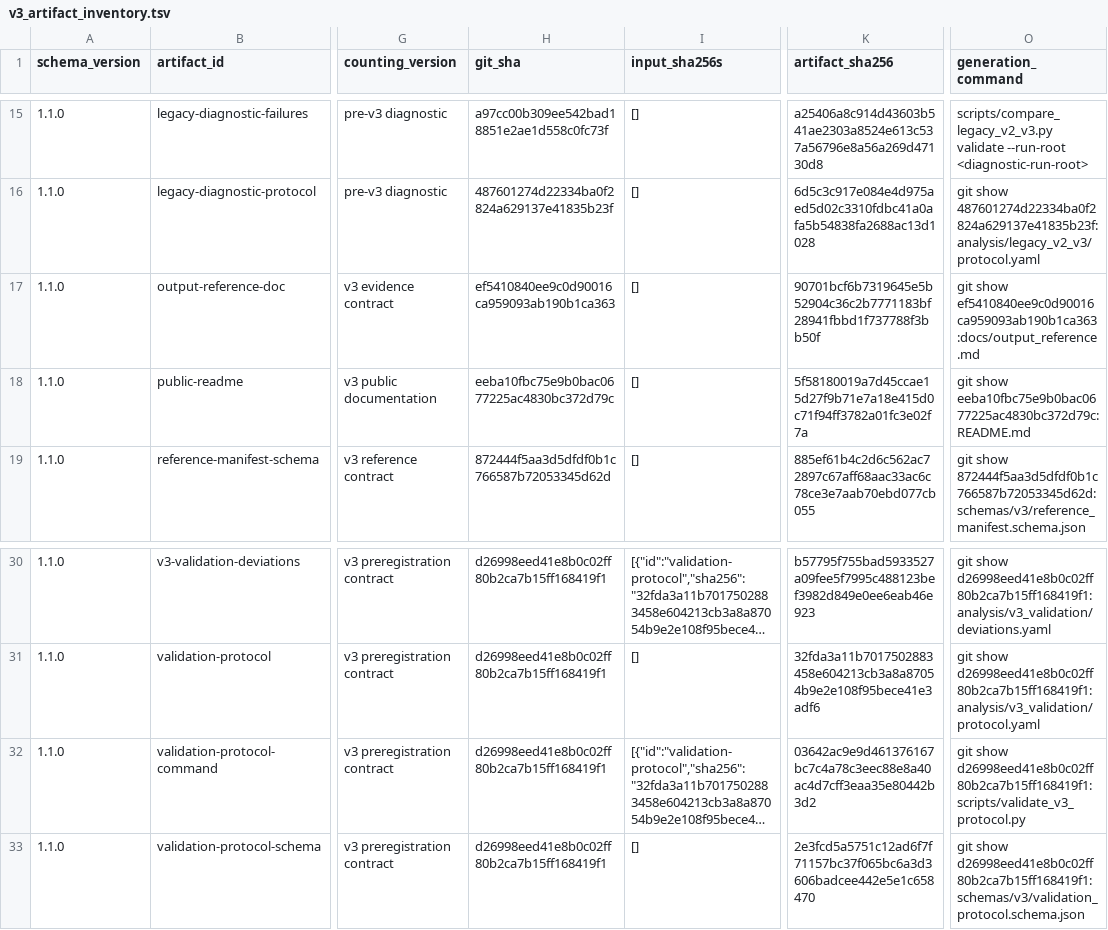
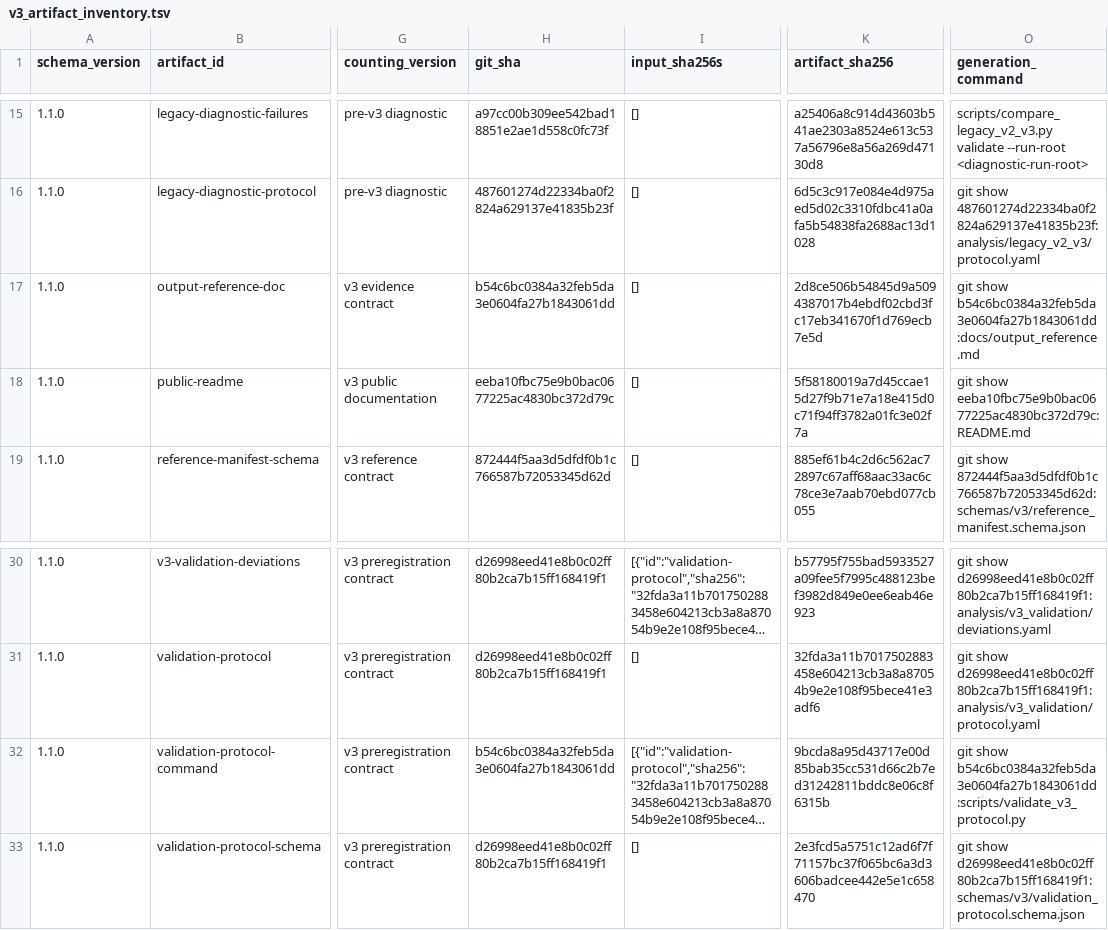
Before and after one commit to mdmanurung/ViralScan, a TSV file: analysis/v3_artifact_inventory.tsv, drawn as a sheet; only a part is shown, gaps mark what is left out; long unchanged cells end in …; the diff names each change by its address in the sheet, - before the commit and + after, or states it on an @@ line.

```diff
--- a/analysis/v3_artifact_inventory.tsv
+++ b/analysis/v3_artifact_inventory.tsv
-H17 (git_sha): ef5410840ee9c0d90016ca959093ab190b1ca363
+H17 (git_sha): b54c6bc0384a32feb5da3e0604fa27b1843061dd
-K17 (artifact_sha256): 90701bcf6b7319645e5b52904c36c2b7771183bf28941fbbd1f737788f3bb50f
+K17 (artifact_sha256): 2d8ce506b54845d9a5094387017b4ebdf02cbd3fc17eb341670f1d769ecb7e5d
-O17 (generation_command): git show ef5410840ee9c0d90016ca959093ab190b1ca363:docs/output_reference.md
+O17 (generation_command): git show b54c6bc0384a32feb5da3e0604fa27b1843061dd:docs/output_reference.md
-H32 (git_sha): d26998eed41e8b0c02ff80b2ca7b15ff168419f1
+H32 (git_sha): b54c6bc0384a32feb5da3e0604fa27b1843061dd
-K32 (artifact_sha256): 03642ac9e9d461376167bc7c4a78c3eec88e8a40ac4d7cff3eaa35e80442b3d2
+K32 (artifact_sha256): 9bcda8a95d43717e00d85bab35cc531d66c2b7ed31242811bddc8e06c8f6315b
-O32 (generation_command): git show d26998eed41e8b0c02ff80b2ca7b15ff168419f1:scripts/validate_v3_protocol.py
+O32 (generation_command): git show b54c6bc0384a32feb5da3e0604fa27b1843061dd:scripts/validate_v3_protocol.py
```
Also changed, not shown: 1 other file.
